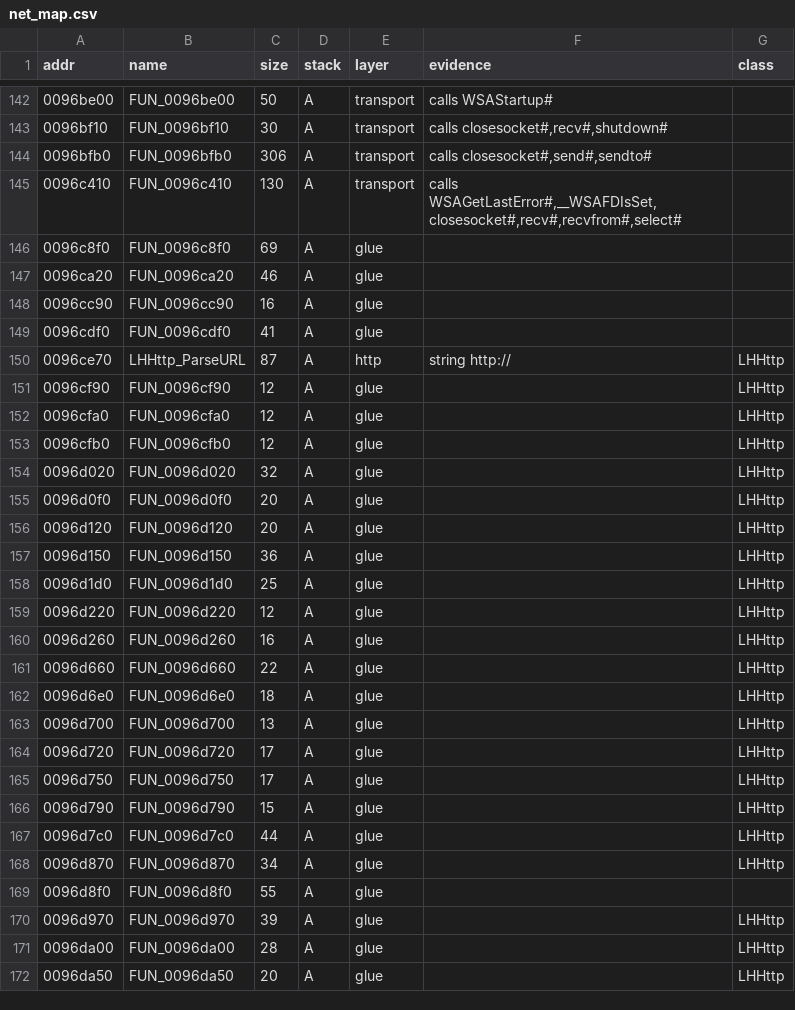
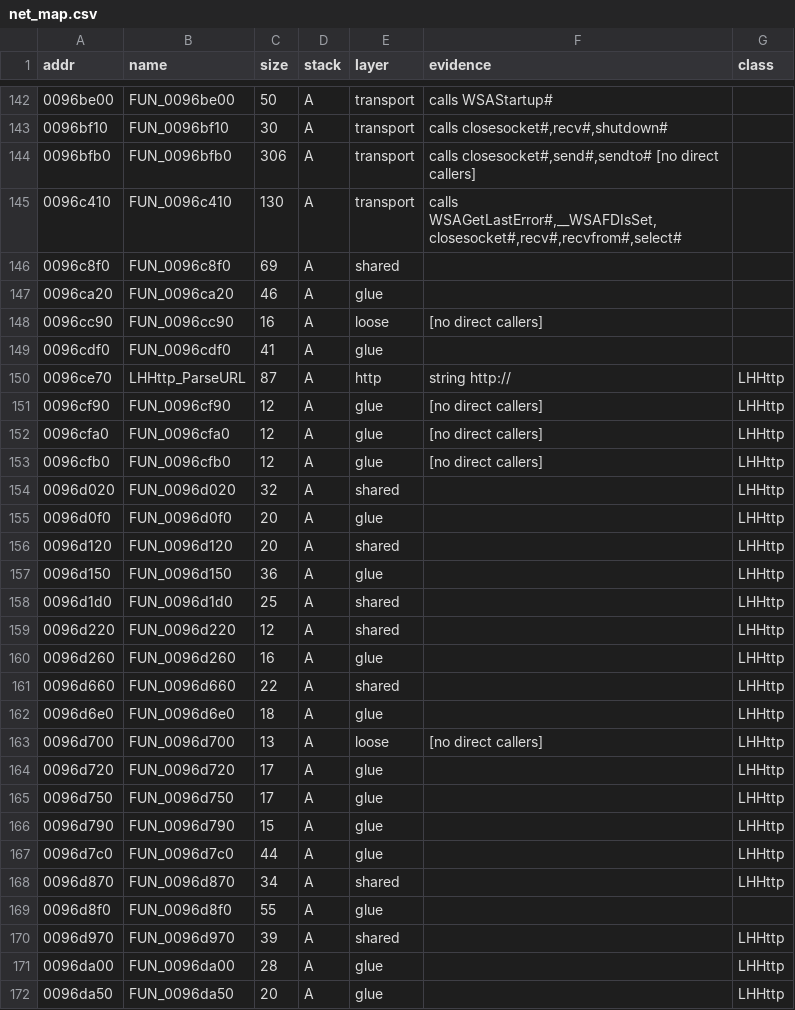
Before and after one commit to mwthink/TheMoviesGame-DecompWeb, a CSV file: net_map.csv, drawn as a sheet; only a part is shown, gaps mark what is left out; the diff covers the shown part only.

```diff
--- a/net_map.csv
+++ b/net_map.csv
@@ -143,22 +143,22 @@ addr,name,size,stack,layer,evidence,class
 0096bf10,FUN_0096bf10,30,A,transport,"calls closesocket#,recv#,shutdown#",
-0096bfb0,FUN_0096bfb0,306,A,transport,"calls closesocket#,send#,sendto#",
+0096bfb0,FUN_0096bfb0,306,A,transport,"calls closesocket#,send#,sendto# [no direct callers]",
 0096c410,FUN_0096c410,130,A,transport,"calls WSAGetLastError#,__WSAFDIsSet,closesocket#,recv#,recvfrom#,select#",
-0096c8f0,FUN_0096c8f0,69,A,glue,,
+0096c8f0,FUN_0096c8f0,69,A,shared,,
 0096ca20,FUN_0096ca20,46,A,glue,,
-0096cc90,FUN_0096cc90,16,A,glue,,
+0096cc90,FUN_0096cc90,16,A,loose,[no direct callers],
 0096cdf0,FUN_0096cdf0,41,A,glue,,
 0096ce70,LHHttp_ParseURL,87,A,http,string http://,LHHttp
-0096cf90,FUN_0096cf90,12,A,glue,,LHHttp
-0096cfa0,FUN_0096cfa0,12,A,glue,,LHHttp
-0096cfb0,FUN_0096cfb0,12,A,glue,,LHHttp
-0096d020,FUN_0096d020,32,A,glue,,LHHttp
+0096cf90,FUN_0096cf90,12,A,glue,[no direct callers],LHHttp
+0096cfa0,FUN_0096cfa0,12,A,glue,[no direct callers],LHHttp
+0096cfb0,FUN_0096cfb0,12,A,glue,[no direct callers],LHHttp
+0096d020,FUN_0096d020,32,A,shared,,LHHttp
 0096d0f0,FUN_0096d0f0,20,A,glue,,LHHttp
-0096d120,FUN_0096d120,20,A,glue,,LHHttp
+0096d120,FUN_0096d120,20,A,shared,,LHHttp
 0096d150,FUN_0096d150,36,A,glue,,LHHttp
-0096d1d0,FUN_0096d1d0,25,A,glue,,LHHttp
-0096d220,FUN_0096d220,12,A,glue,,LHHttp
+0096d1d0,FUN_0096d1d0,25,A,shared,,LHHttp
+0096d220,FUN_0096d220,12,A,shared,,LHHttp
 0096d260,FUN_0096d260,16,A,glue,,LHHttp
-0096d660,FUN_0096d660,22,A,glue,,LHHttp
+0096d660,FUN_0096d660,22,A,shared,,LHHttp
 0096d6e0,FUN_0096d6e0,18,A,glue,,LHHttp
-0096d700,FUN_0096d700,13,A,glue,,LHHttp
+0096d700,FUN_0096d700,13,A,loose,[no direct callers],LHHttp
 0096d720,FUN_0096d720,17,A,glue,,LHHttp
@@ -167,5 +167,5 @@ addr,name,size,stack,layer,evidence,class
 0096d7c0,FUN_0096d7c0,44,A,glue,,LHHttp
-0096d870,FUN_0096d870,34,A,glue,,LHHttp
+0096d870,FUN_0096d870,34,A,shared,,LHHttp
 0096d8f0,FUN_0096d8f0,55,A,glue,,
-0096d970,FUN_0096d970,39,A,glue,,LHHttp
+0096d970,FUN_0096d970,39,A,shared,,LHHttp
 0096da00,FUN_0096da00,28,A,glue,,LHHttp
```
Also changed, not shown: 69 edited cells elsewhere in this file, 1 other file.
